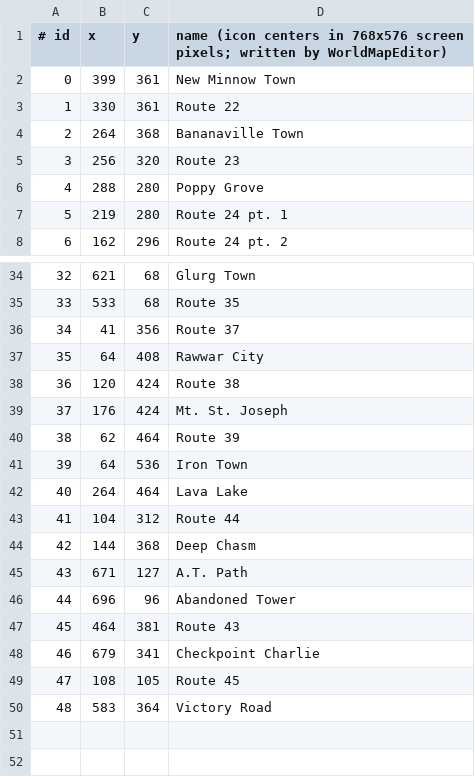
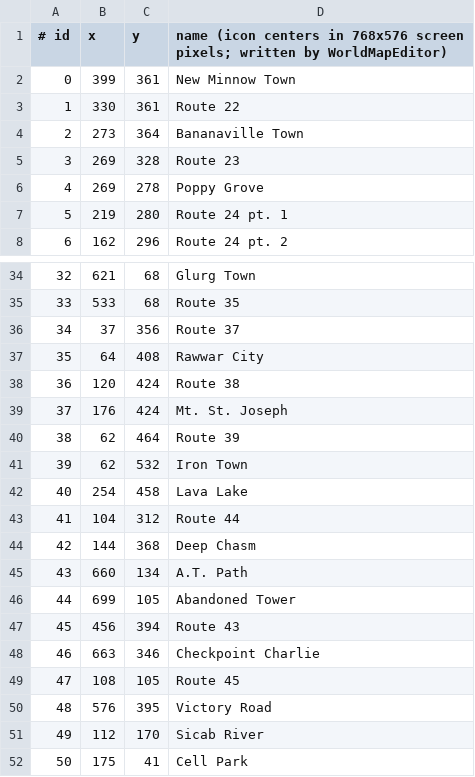
Before and after one commit to sjkuhnke/PokemonGame, a CSV file: res/worldmap/worldmap_nodes.csv, drawn as a sheet; only a part is shown, gaps mark what is left out; the diff covers the shown part only.

```diff
--- a/res/worldmap/worldmap_nodes.csv
+++ b/res/worldmap/worldmap_nodes.csv
@@ -3,5 +3,5 @@
 1,330,361,Route 22
-2,264,368,Bananaville Town
-3,256,320,Route 23
-4,288,280,Poppy Grove
+2,273,364,Bananaville Town
+3,269,328,Route 23
+4,269,278,Poppy Grove
 5,219,280,Route 24 pt. 1
@@ -35,3 +35,3 @@
 33,533,68,Route 35
-34,41,356,Route 37
+34,37,356,Route 37
 35,64,408,Rawwar City
@@ -40,11 +40,13 @@
 38,62,464,Route 39
-39,64,536,Iron Town
-40,264,464,Lava Lake
+39,62,532,Iron Town
+40,254,458,Lava Lake
 41,104,312,Route 44
 42,144,368,Deep Chasm
-43,671,127,A.T. Path
-44,696,96,Abandoned Tower
-45,464,381,Route 43
-46,679,341,Checkpoint Charlie
+43,660,134,A.T. Path
+44,699,105,Abandoned Tower
+45,456,394,Route 43
+46,663,346,Checkpoint Charlie
 47,108,105,Route 45
-48,583,364,Victory Road
+48,576,395,Victory Road
+49,112,170,Sicab River
+50,175,41,Cell Park
```
Also changed, not shown: 16 edited cells elsewhere in this file, res/info/movebank.csv, res/info/trainers.csv, 26 other files.
